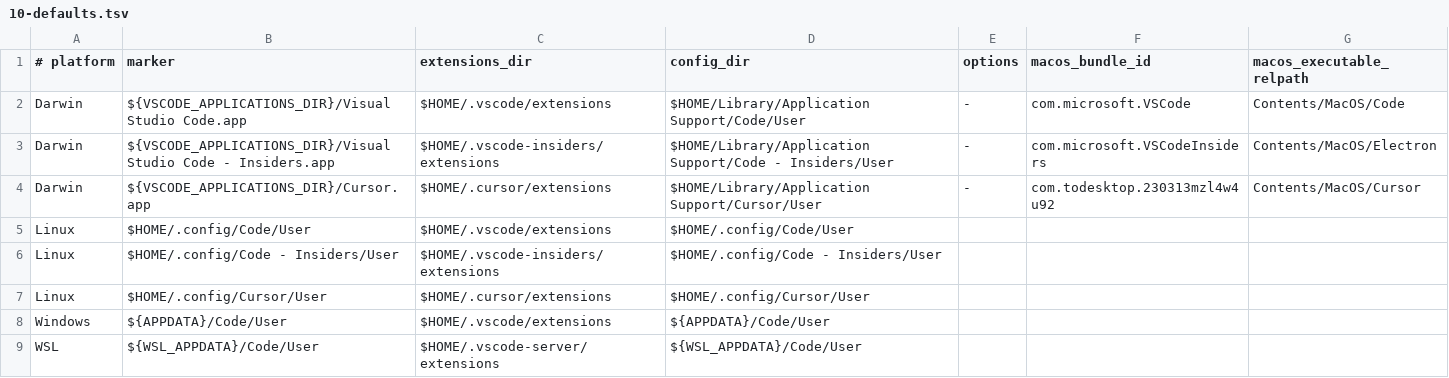
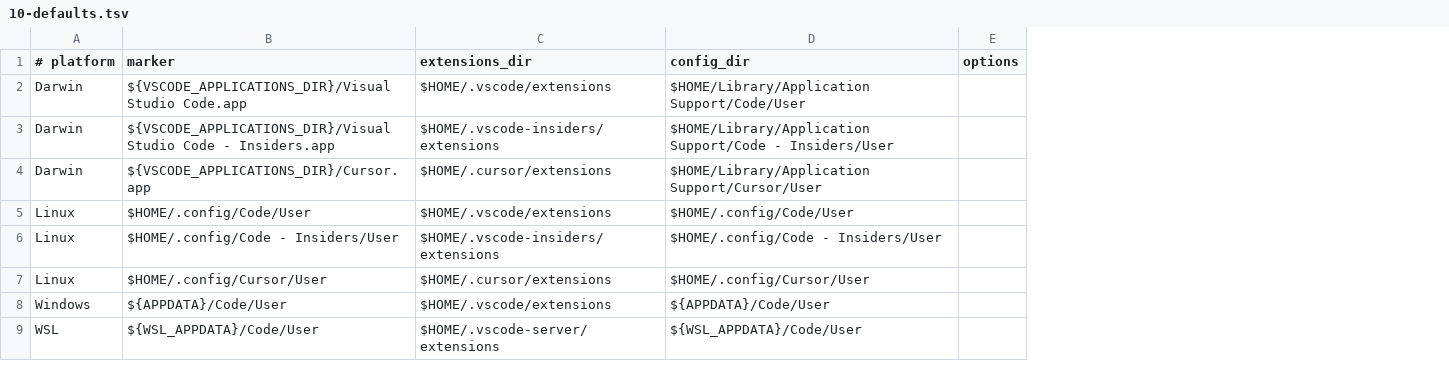
Before and after one commit to cgraf78/dotfiles, a TSV file: .config/dot/merge-hooks.d/vscode/variants.d/10-defaults.tsv, drawn as a sheet; the diff names each change by its address in the sheet, - before the commit and + after, or states it on an @@ line.

```diff
--- a/.config/dot/merge-hooks.d/vscode/variants.d/10-defaults.tsv
+++ b/.config/dot/merge-hooks.d/vscode/variants.d/10-defaults.tsv
-column F (macos_bundle_id), rows 2-4: com.microsoft.VSCode | com.microsoft.VSCodeInsiders | com.todesktop.230313mzl4w4u92
-column G (macos_executable_relpath), rows 2-4: Contents/MacOS/Code | Contents/MacOS/Electron | Contents/MacOS/Cursor
-E2:E4 (options): -
+E2:E4 (options): (empty)
```
Also changed, not shown: 16 other files.
